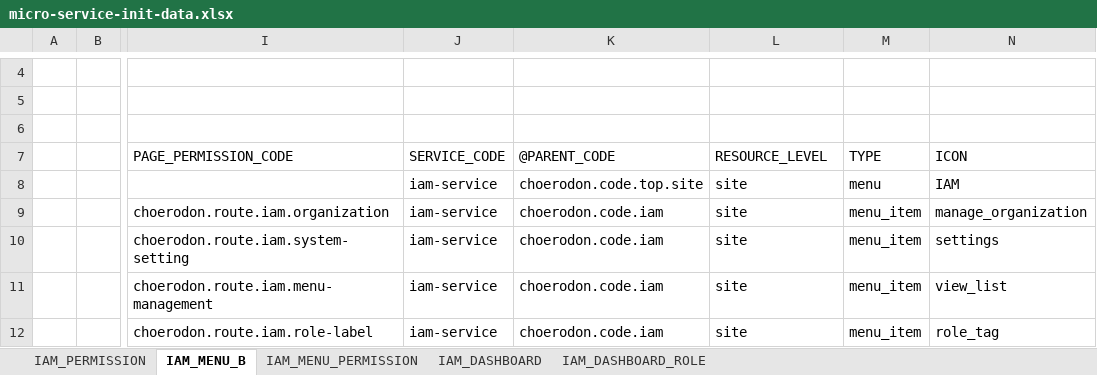
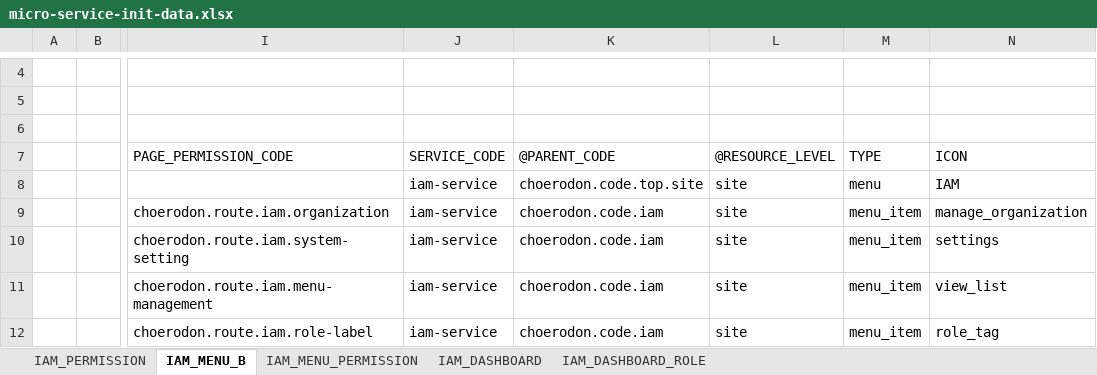
Before and after one commit to choerodon/iam-service, an Excel workbook: src/main/resources/script/front/micro-service-init-data.xlsx, sheet IAM_MENU_B, drawn as a sheet; only a part is shown, gaps mark what is left out; values as stored, in another font and other column widths than the file's, no borders; the diff names each change by its address in the sheet, - before the commit and + after, or states it on an @@ line.

Commit message:
[FIX] 修复初始化数据覆盖修改后数据的问题

```diff
--- a/src/main/resources/script/front/micro-service-init-data.xlsx (sheet IAM_MENU_B)
+++ b/src/main/resources/script/front/micro-service-init-data.xlsx (sheet IAM_MENU_B)
-L7: RESOURCE_LEVEL
+L7: @RESOURCE_LEVEL
```
